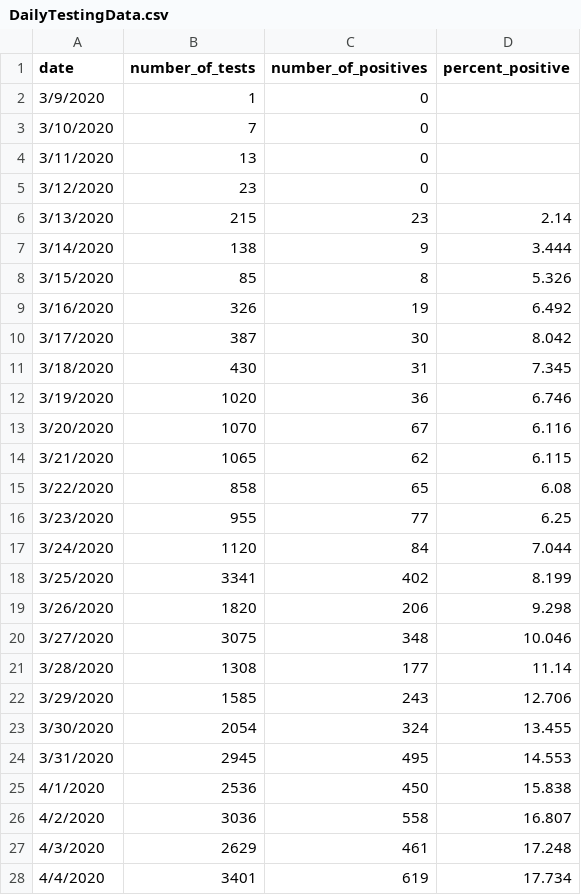
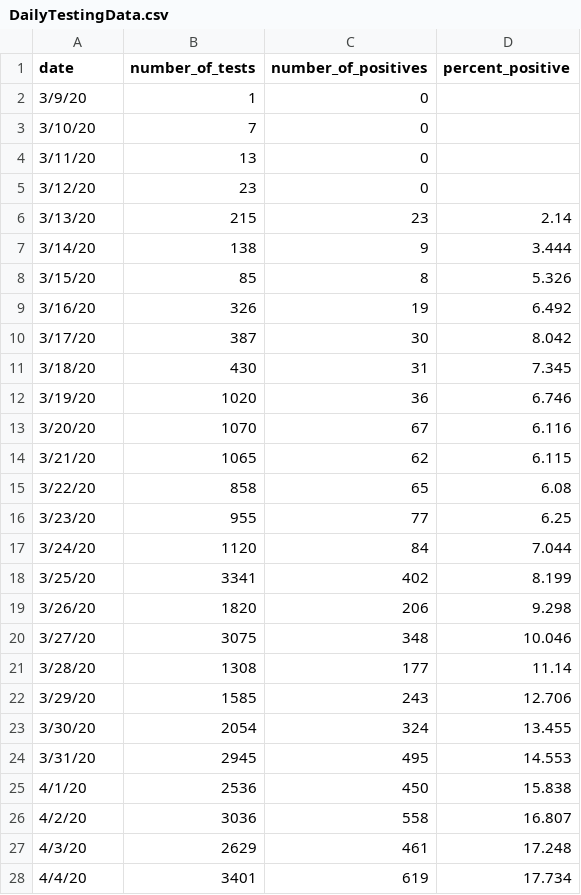
Before and after one commit to MikeBrownMedia/state-of-maryland.github.io, a CSV file: TestingGraph/DailyTestingData.csv, drawn as a sheet; only a part is shown; the diff covers the shown part only.

Commit message:
Update DailyTestingData.csv
Update Dates

```diff
--- a/TestingGraph/DailyTestingData.csv
+++ b/TestingGraph/DailyTestingData.csv
@@ -1,28 +1,28 @@
 date,number_of_tests,number_of_positives,percent_positive
-3/9/2020,1,0,
-3/10/2020,7,0,
-3/11/2020,13,0,
-3/12/2020,23,0,
-3/13/2020,215,23,2.14
-3/14/2020,138,9,3.444
-3/15/2020,85,8,5.326
-3/16/2020,326,19,6.492
-3/17/2020,387,30,8.042
-3/18/2020,430,31,7.345
-3/19/2020,1020,36,6.746
-3/20/2020,1070,67,6.116
-3/21/2020,1065,62,6.115
-3/22/2020,858,65,6.08
-3/23/2020,955,77,6.25
-3/24/2020,1120,84,7.044
-3/25/2020,3341,402,8.199
-3/26/2020,1820,206,9.298
-3/27/2020,3075,348,10.046
-3/28/2020,1308,177,11.14
-3/29/2020,1585,243,12.706
-3/30/2020,2054,324,13.455
-3/31/2020,2945,495,14.553
-4/1/2020,2536,450,15.838
-4/2/2020,3036,558,16.807
-4/3/2020,2629,461,17.248
-4/4/2020,3401,619,17.734
+3/9/20,1,0,
+3/10/20,7,0,
+3/11/20,13,0,
+3/12/20,23,0,
+3/13/20,215,23,2.14
+3/14/20,138,9,3.444
+3/15/20,85,8,5.326
+3/16/20,326,19,6.492
+3/17/20,387,30,8.042
+3/18/20,430,31,7.345
+3/19/20,1020,36,6.746
+3/20/20,1070,67,6.116
+3/21/20,1065,62,6.115
+3/22/20,858,65,6.08
+3/23/20,955,77,6.25
+3/24/20,1120,84,7.044
+3/25/20,3341,402,8.199
+3/26/20,1820,206,9.298
+3/27/20,3075,348,10.046
+3/28/20,1308,177,11.14
+3/29/20,1585,243,12.706
+3/30/20,2054,324,13.455
+3/31/20,2945,495,14.553
+4/1/20,2536,450,15.838
+4/2/20,3036,558,16.807
+4/3/20,2629,461,17.248
+4/4/20,3401,619,17.734
```
Also changed, not shown: 50 edited cells elsewhere in this file.
